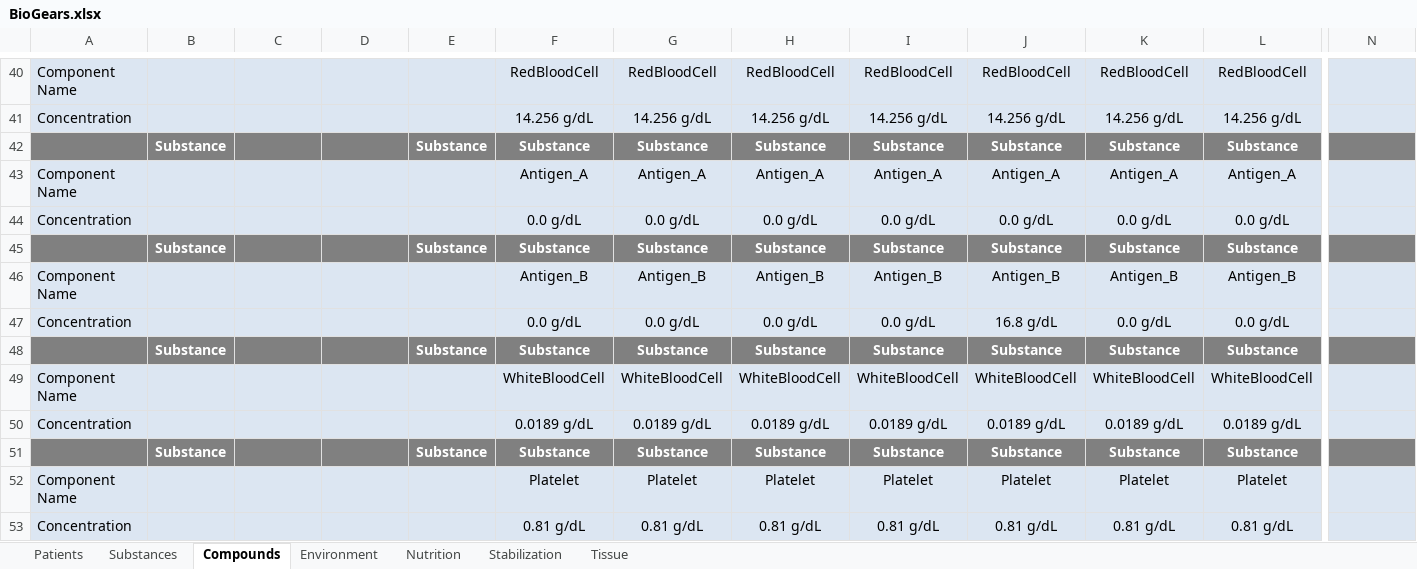
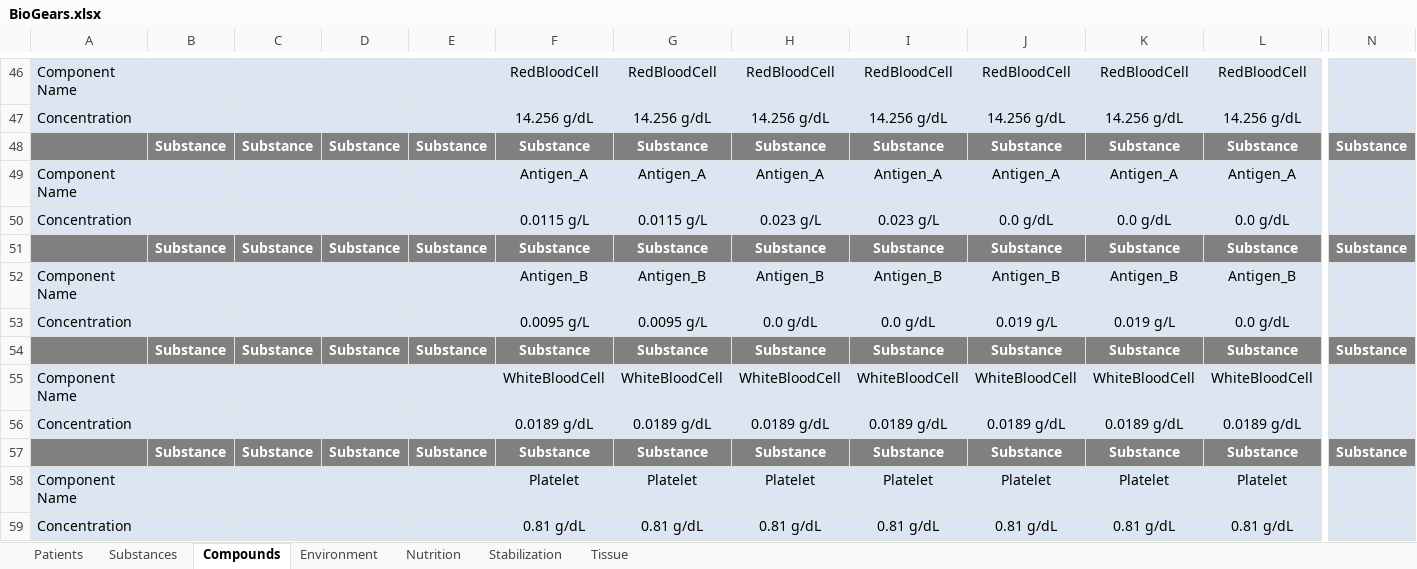
Before and after one commit to BioGearsEngine/core, an Excel workbook: share/data/BioGears.xlsx, sheet Compounds, drawn as a sheet; only a part is shown, gaps mark what is left out; values as stored, in another font and other column widths than the file's, no borders; addresses are those after the commit; the diff covers the shown part only; the diff names each change by its address in the sheet, - before the commit and + after, or states it on an @@ line.

Commit message:
r/ntatum-WholeBloodUpdates: not so minor anymore
- Added antigen concentration to compound files, now handled directly
- Updated antigen/rbc handling in HTR
- Re-tuned the system
- Updated substance and compound xlsx/csv

```diff
--- a/share/data/BioGears.xlsx (sheet Compounds)
+++ b/share/data/BioGears.xlsx (sheet Compounds)
-C48: (empty)
+C48: Substance
-D48: (empty)
+D48: Substance
-N48: (empty)
+N48: Substance
-F50: 0.0 g/dL
+F50: 0.0115 g/L
-G50: 0.0 g/dL
+G50: 0.0115 g/L
-H50: 0.0 g/dL
+H50: 0.023 g/L
-I50: 0.0 g/dL
+I50: 0.023 g/L
-C51: (empty)
+C51: Substance
-D51: (empty)
+D51: Substance
-N51: (empty)
+N51: Substance
-F53: 0.0 g/dL
+F53: 0.0095 g/L
-G53: 0.0 g/dL
+G53: 0.0095 g/L
-J53: 16.8 g/dL
+J53: 0.019 g/L
-K53: 0.0 g/dL
+K53: 0.019 g/L
-C54: (empty)
+C54: Substance
-D54: (empty)
+D54: Substance
-N54: (empty)
+N54: Substance
-C57: (empty)
+C57: Substance
-D57: (empty)
+D57: Substance
-N57: (empty)
+N57: Substance
```
Also changed, not shown: 6 added rows and 57 edited cells elsewhere in this sheet, 14 other files.
